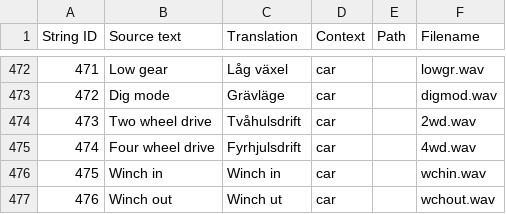
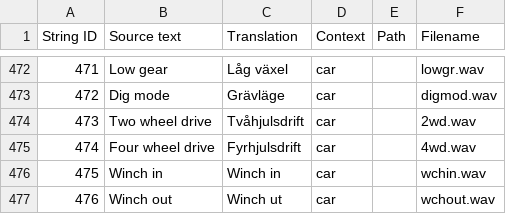
Before and after one commit to EdgeTX/edgetx-sdcard-sounds, a CSV file: voices/sv-SE.csv, drawn as a sheet; only a part is shown, gaps mark what is left out.

```diff
--- a/voices/sv-SE.csv
+++ b/voices/sv-SE.csv
@@ -473,3 +473,3 @@
 "472","Dig mode","Grävläge","car","","digmod.wav"
-"473","Two wheel drive","Tvåhulsdrift","car","","2wd.wav"
+"473","Two wheel drive","Tvåhjulsdrift","car","","2wd.wav"
 "474","Four wheel drive","Fyrhjulsdrift","car","","4wd.wav"
```
Also changed, not shown: 1 other file.
